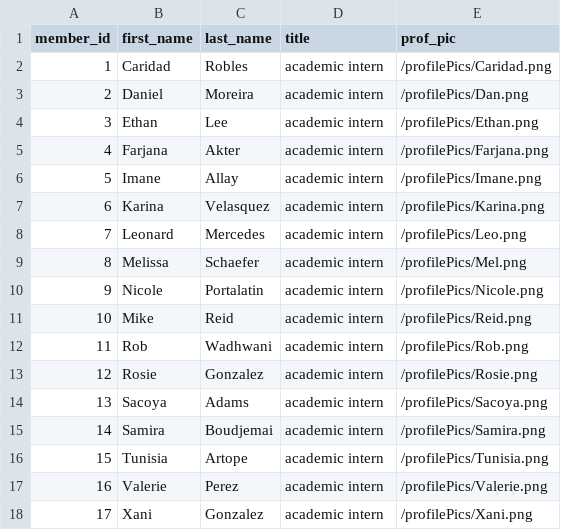
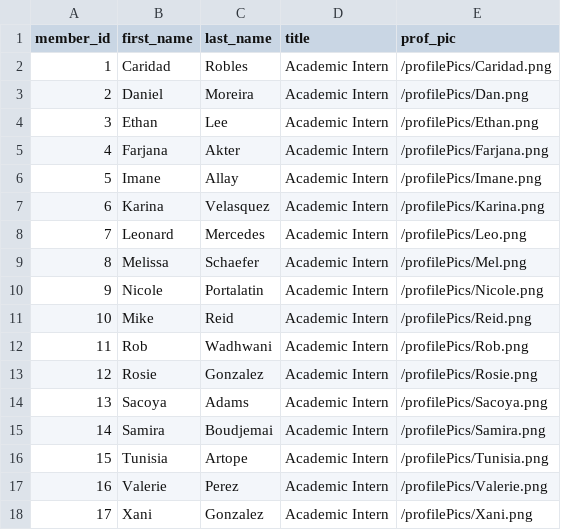
Before and after one commit to dunderCats/dunderCats.github.io, a CSV file: data/directory_dice_data.csv, drawn as a sheet.

Commit message:
Add last name to search function.

```diff
--- a/data/directory_dice_data.csv
+++ b/data/directory_dice_data.csv
@@ -1,18 +1,18 @@
 member_id,first_name,last_name,title,prof_pic
-1,Caridad,Robles,"academic intern",/profilePics/Caridad.png
-2,Daniel,Moreira,"academic intern",/profilePics/Dan.png
-3,Ethan,Lee,"academic intern",/profilePics/Ethan.png
-4,Farjana,Akter,"academic intern",/profilePics/Farjana.png
-5,Imane,Allay,"academic intern",/profilePics/Imane.png
-6,Karina,Velasquez,"academic intern",/profilePics/Karina.png
-7,Leonard,Mercedes,"academic intern",/profilePics/Leo.png
-8,Melissa,Schaefer,"academic intern",/profilePics/Mel.png
-9,Nicole,Portalatin,"academic intern",/profilePics/Nicole.png
-10,Mike,Reid,"academic intern",/profilePics/Reid.png
-11,Rob,Wadhwani,"academic intern",/profilePics/Rob.png
-12,Rosie,Gonzalez,"academic intern",/profilePics/Rosie.png
-13,Sacoya,Adams,"academic intern",/profilePics/Sacoya.png
-14,Samira,Boudjemai,"academic intern",/profilePics/Samira.png
-15,Tunisia,Artope,"academic intern",/profilePics/Tunisia.png
-16,Valerie,Perez,"academic intern",/profilePics/Valerie.png
-17,Xani,Gonzalez,"academic intern",/profilePics/Xani.png
+1,Caridad,Robles,"Academic Intern",/profilePics/Caridad.png
+2,Daniel,Moreira,"Academic Intern",/profilePics/Dan.png
+3,Ethan,Lee,"Academic Intern",/profilePics/Ethan.png
+4,Farjana,Akter,"Academic Intern",/profilePics/Farjana.png
+5,Imane,Allay,"Academic Intern",/profilePics/Imane.png
+6,Karina,Velasquez,"Academic Intern",/profilePics/Karina.png
+7,Leonard,Mercedes,"Academic Intern",/profilePics/Leo.png
+8,Melissa,Schaefer,"Academic Intern",/profilePics/Mel.png
+9,Nicole,Portalatin,"Academic Intern",/profilePics/Nicole.png
+10,Mike,Reid,"Academic Intern",/profilePics/Reid.png
+11,Rob,Wadhwani,"Academic Intern",/profilePics/Rob.png
+12,Rosie,Gonzalez,"Academic Intern",/profilePics/Rosie.png
+13,Sacoya,Adams,"Academic Intern",/profilePics/Sacoya.png
+14,Samira,Boudjemai,"Academic Intern",/profilePics/Samira.png
+15,Tunisia,Artope,"Academic Intern",/profilePics/Tunisia.png
+16,Valerie,Perez,"Academic Intern",/profilePics/Valerie.png
+17,Xani,Gonzalez,"Academic Intern",/profilePics/Xani.png
```
Also changed, not shown: 3 other files.
